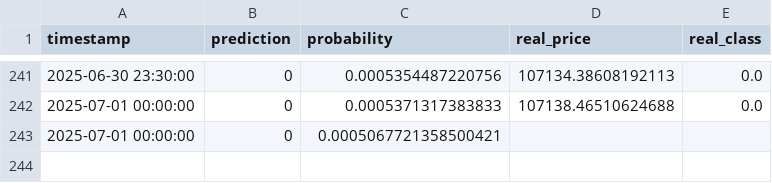
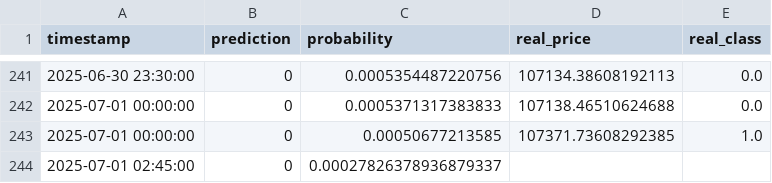
Before and after one commit to Saatarko/btc_research, a CSV file: btc_model_predictions.csv, drawn as a sheet; only a part is shown, gaps mark what is left out; removed rows and columns are numbered as before the commit, all else as after; the diff names each change by its address in the sheet, - before the commit and + after, or states it on an @@ line.

```diff
--- a/btc_model_predictions.csv
+++ b/btc_model_predictions.csv
-row 243: 2025-07-01 00:00:00 | 0 | 0.0005067721358500421
+row 243: 2025-07-01 00:00:00 | 0 | 0.00050677213585 | 107371.73608292385 | 1.0
+row 244: 2025-07-01 02:45:00 | 0 | 0.00027826378936879337
```
